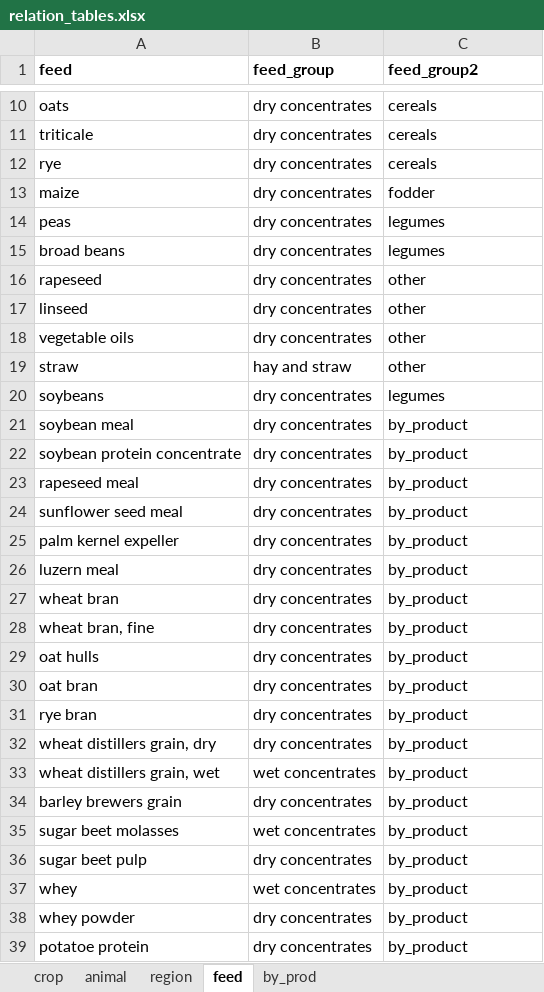
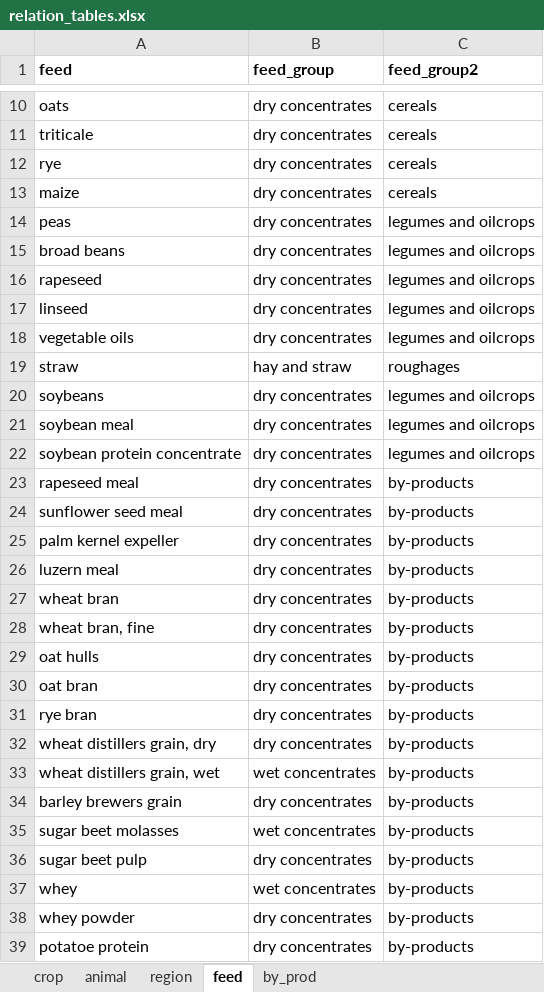
Before and after one commit to wanecek/eitm01-scenarios, an Excel workbook: data/relation_tables.xlsx, sheet feed, drawn as a sheet; only a part is shown, gaps mark what is left out; values as stored, in another font and other column widths than the file's, no borders; the diff covers the shown part only; the diff names each change by its address in the sheet, - before the commit and + after, or states it on an @@ line.

```diff
--- a/data/relation_tables.xlsx (sheet feed)
+++ b/data/relation_tables.xlsx (sheet feed)
-C13 (feed_group2): fodder
+C13 (feed_group2): cereals
-C14:C15 (feed_group2): legumes
+C14:C15 (feed_group2): legumes and oilcrops
-C16:C18 (feed_group2): other
+C16:C18 (feed_group2): legumes and oilcrops
-C19 (feed_group2): other
+C19 (feed_group2): roughages
-C20 (feed_group2): legumes
+C20 (feed_group2): legumes and oilcrops
-C21:C22 (feed_group2): by_product
+C21:C22 (feed_group2): legumes and oilcrops
-C23:C39 (feed_group2): by_product
+C23:C39 (feed_group2): by-products
```
Also changed, not shown: 10 edited cells elsewhere in this sheet, data/scenarios/base.xlsx, data/scenarios/default_fix.xlsx.
